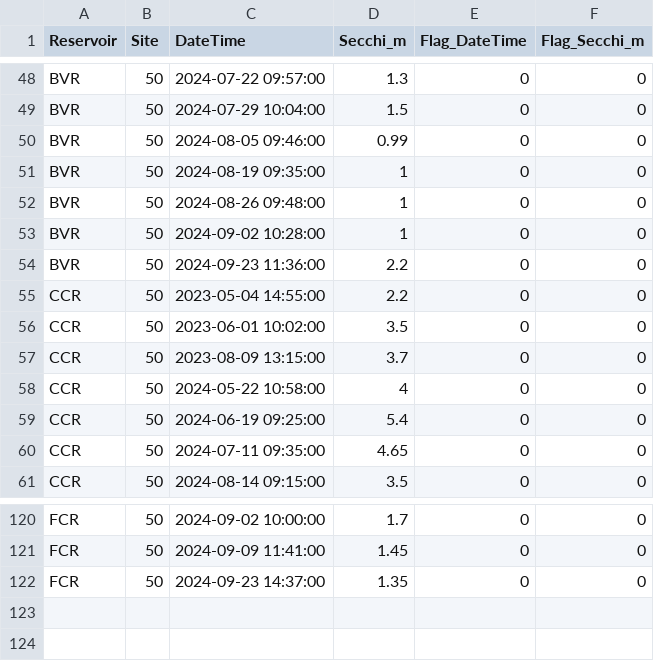
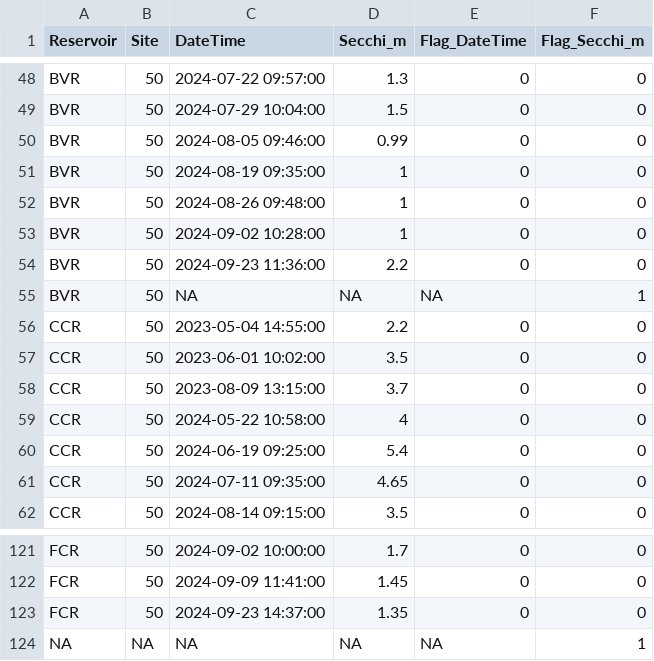
Before and after one commit to melofton/Reservoirs, a CSV file: Data/DataNotYetUploadedToEDI/Secchi/secchi_L1.csv, drawn as a sheet; only a part is shown, gaps mark what is left out; the diff names each change by its address in the sheet, - before the commit and + after, or states it on an @@ line.

```diff
--- a/Data/DataNotYetUploadedToEDI/Secchi/secchi_L1.csv
+++ b/Data/DataNotYetUploadedToEDI/Secchi/secchi_L1.csv
+row 55: BVR | 50 | NA | NA | NA | 1
+row 124: NA | NA | NA | NA | NA | 1
```
